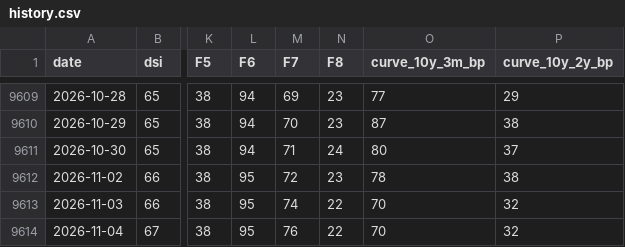
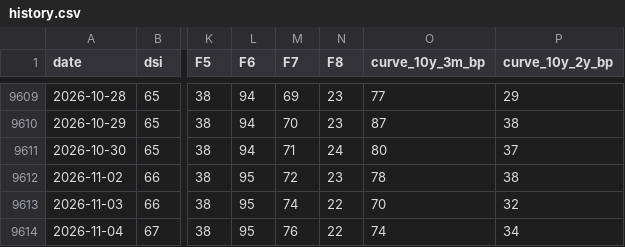
Before and after one commit to nickarstrong/lokio-apps, a CSV file: isoba/history.csv, drawn as a sheet; only a part is shown, gaps mark what is left out; the diff names each change by its address in the sheet, - before the commit and + after, or states it on an @@ line.

Commit message:
Isoba: данные на 2026-11-03

```diff
--- a/isoba/history.csv
+++ b/isoba/history.csv
-O9614 (curve_10y_3m_bp): 70
+O9614 (curve_10y_3m_bp): 74
-P9614 (curve_10y_2y_bp): 32
+P9614 (curve_10y_2y_bp): 34
```
Also changed, not shown: 2 other files.
